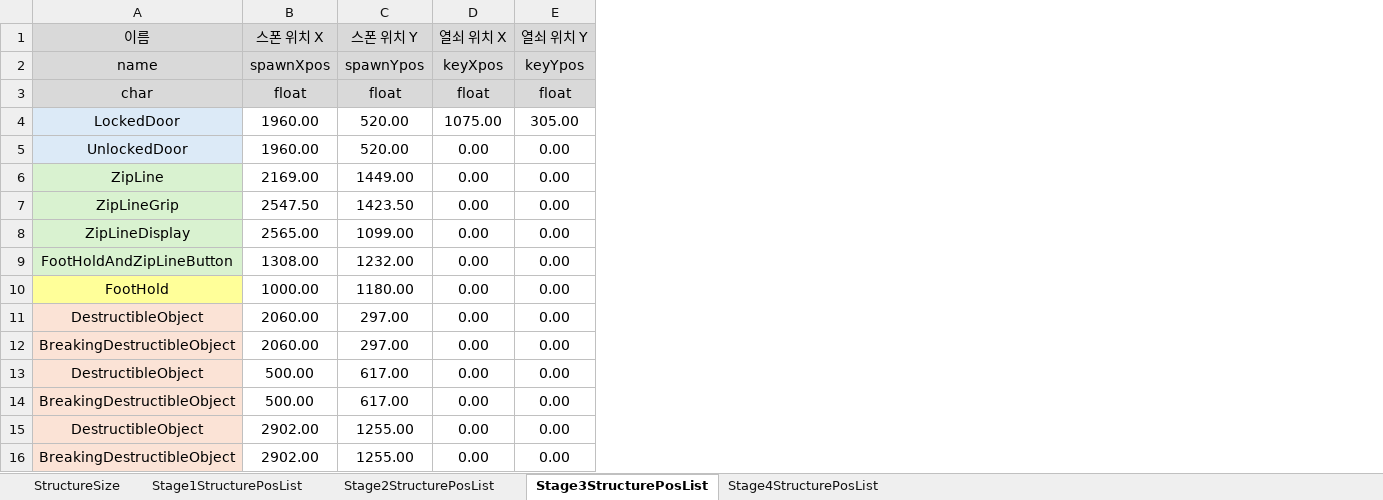
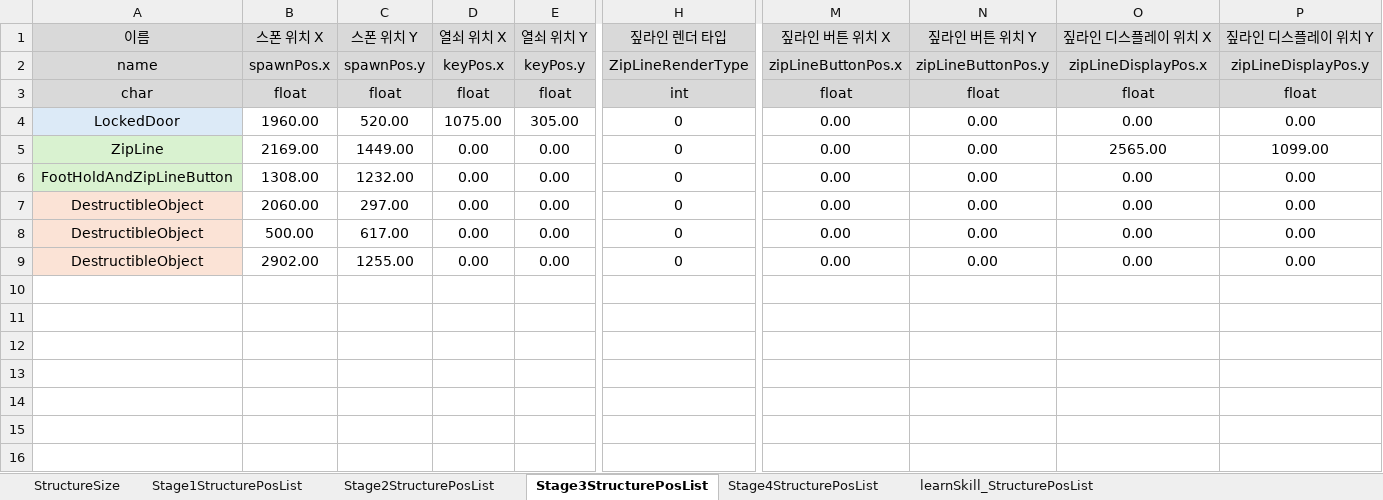
Before and after one commit to kimi5231/B1A2_project1_data, an Excel workbook: data/Structure Position List.xlsm, sheet Stage3StructurePosList, drawn as a sheet; only a part is shown, gaps mark what is left out; values as stored, in another font and other column widths than the file's, no borders; removed rows and columns are numbered as before the commit, all else as after; rows hold the shown columns only; the diff covers the shown part only; the diff names each change by its address in the sheet, - before the commit and + after, or states it on an @@ line.

Commit message:
SturcturePosList.xlsm 수정

```diff
--- a/data/Structure Position List.xlsm (sheet Stage3StructurePosList)
+++ b/data/Structure Position List.xlsm (sheet Stage3StructurePosList)
+sheet tab: learnSkill_StructurePosList
+column H, rows 1-9: 짚라인 렌더 타입 | ZipLineRenderType | int | 0 | 0 | 0 | 0 | 0 | 0
+column M, rows 1-9: 짚라인 버튼 위치 X | zipLineButtonPos.x | float | 0.00 | 0.00 | 0.00 | 0.00 | 0.00 | 0.00
+column N, rows 1-9: 짚라인 버튼 위치 Y | zipLineButtonPos.y | float | 0.00 | 0.00 | 0.00 | 0.00 | 0.00 | 0.00
+column O, rows 1-9: 짚라인 디스플레이 위치 X | zipLineDisplayPos.x | float | 0.00 | 2565.00 | 0.00 | 0.00 | 0.00 | 0.00
+column P, rows 1-9: 짚라인 디스플레이 위치 Y | zipLineDisplayPos.y | float | 0.00 | 1099.00 | 0.00 | 0.00 | 0.00 | 0.00
-B2: spawnXpos
+B2: spawnPos.x
-C2: spawnYpos
+C2: spawnPos.y
-D2: keyXpos
+D2: keyPos.x
-E2: keyYpos
+E2: keyPos.y
-row 5: UnlockedDoor | 1960.00 | 520.00 | 0.00 | 0.00
-row 7: ZipLineGrip | 2547.50 | 1423.50 | 0.00 | 0.00
-row 8: ZipLineDisplay | 2565.00 | 1099.00 | 0.00 | 0.00
-row 10: FootHold | 1000.00 | 1180.00 | 0.00 | 0.00
-row 12: BreakingDestructibleObject | 2060.00 | 297.00 | 0.00 | 0.00
-row 14: BreakingDestructibleObject | 500.00 | 617.00 | 0.00 | 0.00
-row 16: BreakingDestructibleObject | 2902.00 | 1255.00 | 0.00 | 0.00
```
Also changed, not shown: 4 edited cells elsewhere in this sheet, sheet Stage2StructurePosList, sheet Stage1StructurePosList, sheet Stage4StructurePosList, sheet StructureSize, formulas that keep their value, 5 other files.
